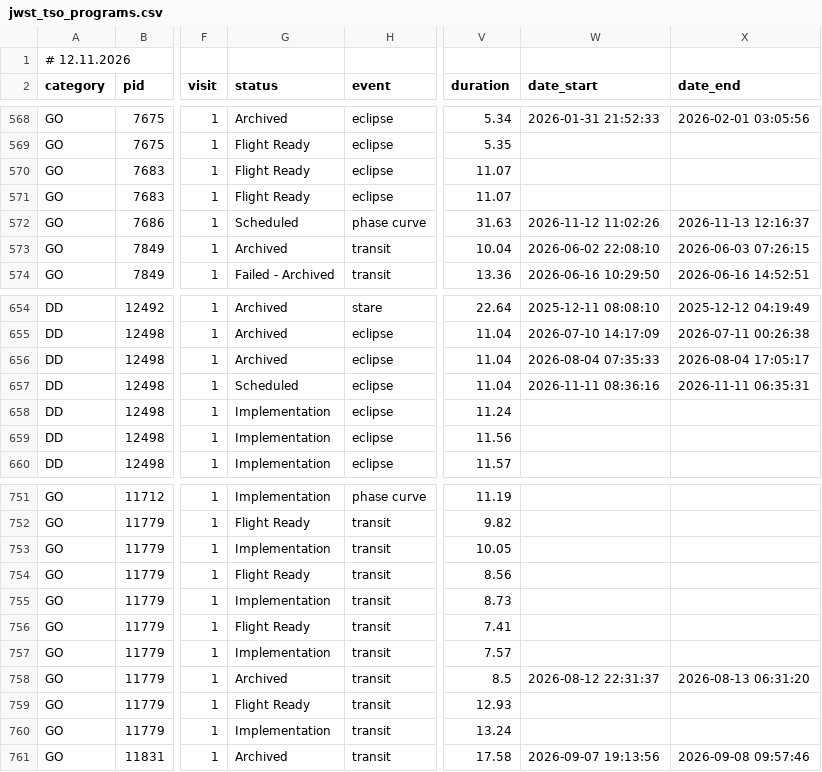
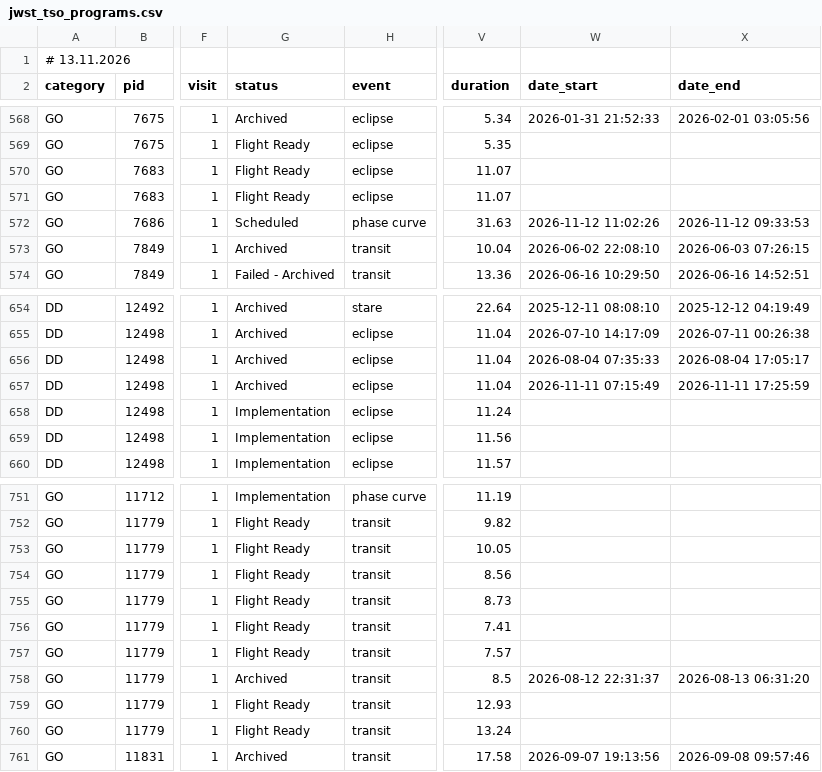
Before and after one commit to pcubillos/jwst_table, a CSV file: public/jwst_tso_programs.csv, drawn as a sheet; only a part is shown, gaps mark what is left out; the diff names each change by its address in the sheet, - before the commit and + after, or states it on an @@ line.

Commit message:
Auto-update CSV: 2026-11-13 02:14:07

```diff
--- a/public/jwst_tso_programs.csv
+++ b/public/jwst_tso_programs.csv
-A1 (category): # 12.11.2026
+A1 (category): # 13.11.2026
-X572 (date_end): 2026-11-13 12:16:37
+X572 (date_end): 2026-11-12 09:33:53
-G657 (status): Scheduled
+G657 (status): Archived
-W657 (date_start): 2026-11-11 08:36:16
+W657 (date_start): 2026-11-11 07:15:49
-X657 (date_end): 2026-11-11 06:35:31
+X657 (date_end): 2026-11-11 17:25:59
-G753 (status): Implementation
+G753 (status): Flight Ready
-G755 (status): Implementation
+G755 (status): Flight Ready
-G757 (status): Implementation
+G757 (status): Flight Ready
-G760 (status): Implementation
+G760 (status): Flight Ready
```
